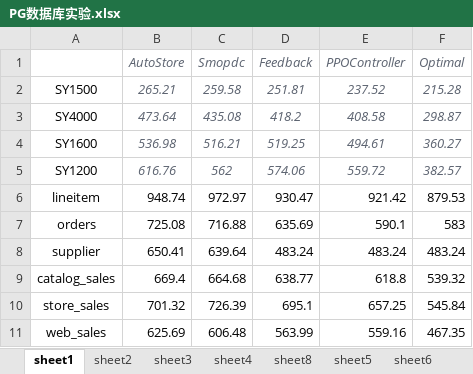
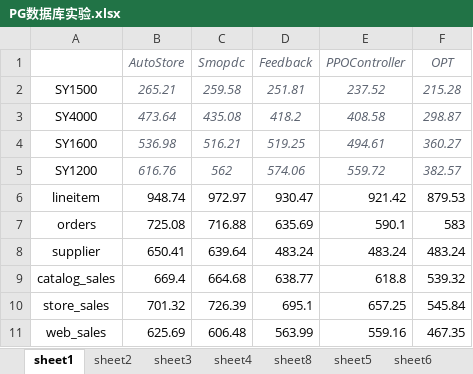
Before and after one commit to LiuPengJugx/ppo-controller, an Excel workbook: experiment/result/PG数据库实验.xlsx, sheet sheet1, drawn as a sheet; values as stored, in another font and other column widths than the file's, no borders; the diff names each change by its address in the sheet, - before the commit and + after, or states it on an @@ line.

```diff
--- a/experiment/result/PG数据库实验.xlsx (sheet sheet1)
+++ b/experiment/result/PG数据库实验.xlsx (sheet sheet1)
-F1: Optimal
+F1: OPT
```
Also changed, not shown: sheet sheet2, other sheet tabs, 9 other files.
